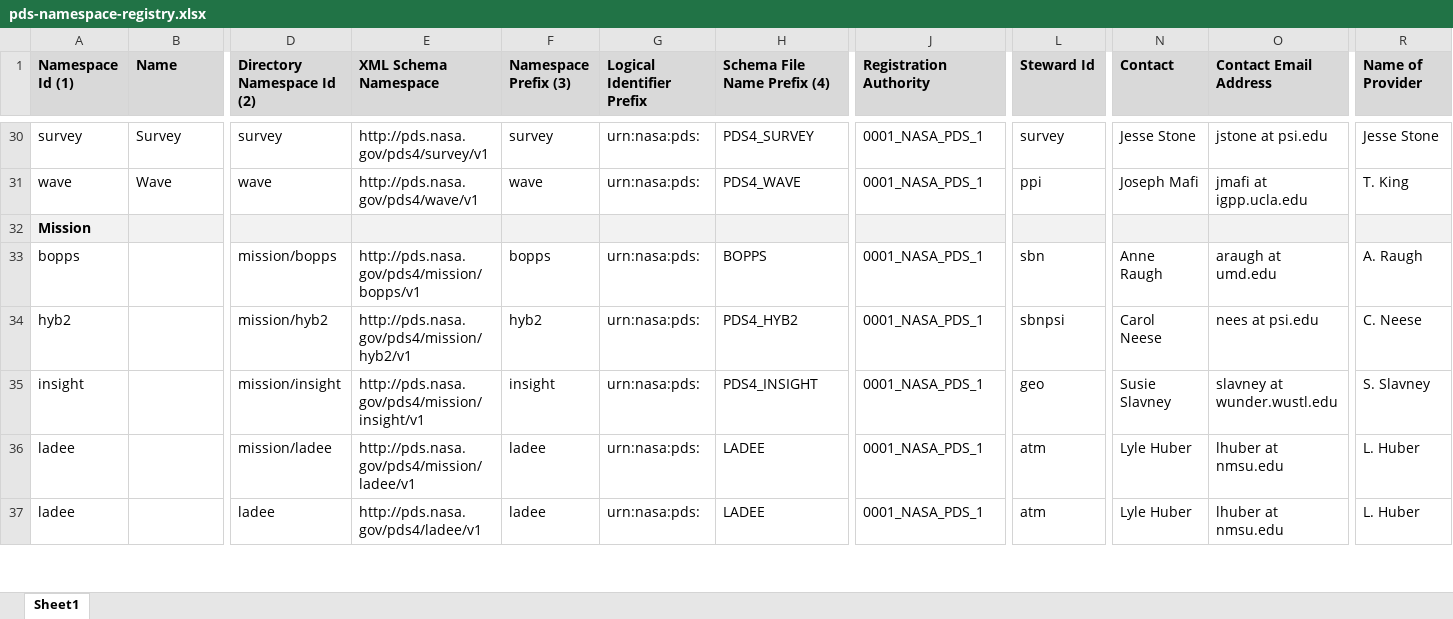
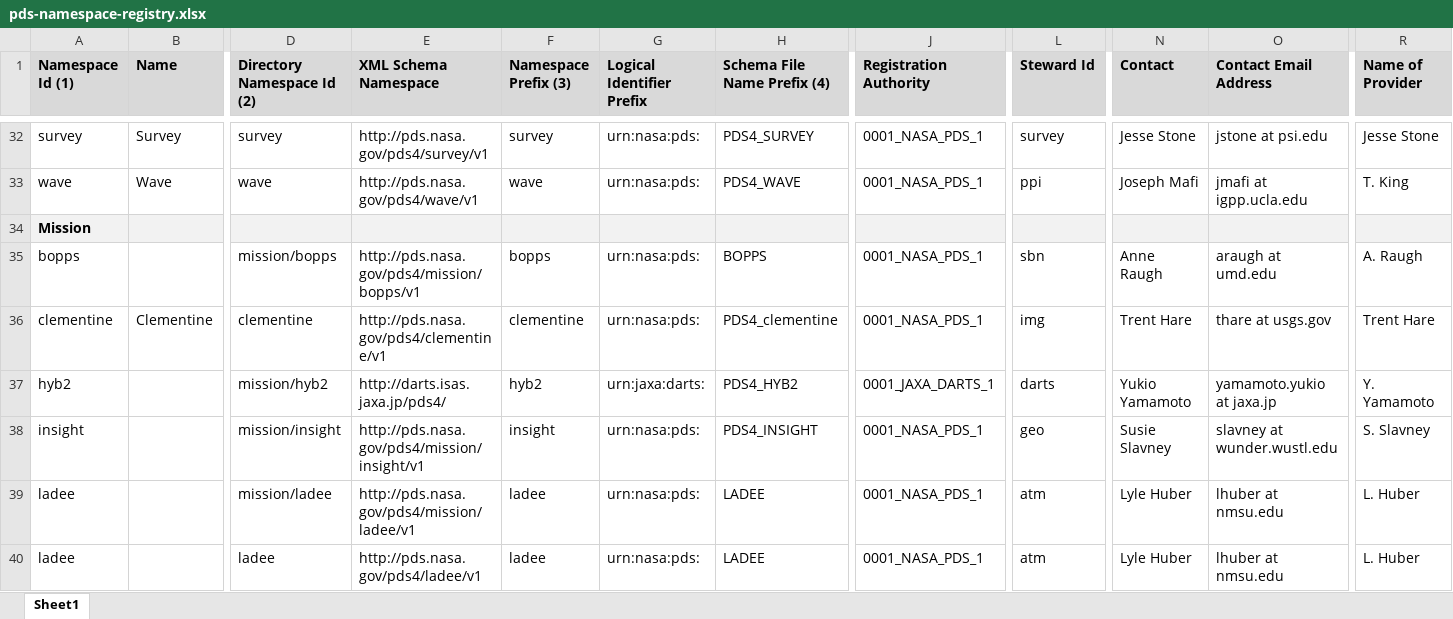
Before and after one commit to NASA-PDS/pds4-information-model, an Excel workbook: docs/namespace-registry/pds-namespace-registry.xlsx, sheet Sheet1, drawn as a sheet; only a part is shown, gaps mark what is left out; values as stored, in another font and other column widths than the file's, no borders; addresses are those after the commit; rows hold the shown columns only; the diff covers the shown part only; the diff names each change by its address in the sheet, - before the commit and + after, or states it on an @@ line.

Commit message:
#332, 344, 352, 353 - Update namespace registry in GitHub repository
Update namespace registry in GitHub repository.

Resolves #332, 344, 352, 353

```diff
--- a/docs/namespace-registry/pds-namespace-registry.xlsx (sheet Sheet1)
+++ b/docs/namespace-registry/pds-namespace-registry.xlsx (sheet Sheet1)
+row 36: clementine | Clementine | clementine | http://pds.nasa.gov/pds4/clementine/v1 | clementine | urn:nasa:pds: | PDS4_clementine | 0001_NASA_PDS_1 | img | Trent Hare | thare at usgs.gov | Trent Hare
-E37 (XML Schema Namespace): http://pds.nasa.gov/pds4/mission/hyb2/v1
+E37 (XML Schema Namespace): http://darts.isas.jaxa.jp/pds4/
-G37 (Logical Identifier Prefix): urn:nasa:pds:
+G37 (Logical Identifier Prefix): urn:jaxa:darts:
-J37 (Registration Authority): 0001_NASA_PDS_1
+J37 (Registration Authority): 0001_JAXA_DARTS_1
-L37 (Steward Id): sbnpsi
+L37 (Steward Id): darts
-N37 (Contact): Carol Neese
+N37 (Contact): Yukio Yamamoto
-O37 (Contact Email Address): nees at psi.edu
+O37 (Contact Email Address): yamamoto.yukio at jaxa.jp
-R37 (Name of Provider): C. Neese
+R37 (Name of Provider): Y. Yamamoto
```
Also changed, not shown: 3 added rows and 4 edited cells elsewhere in this sheet, 1 other file.
